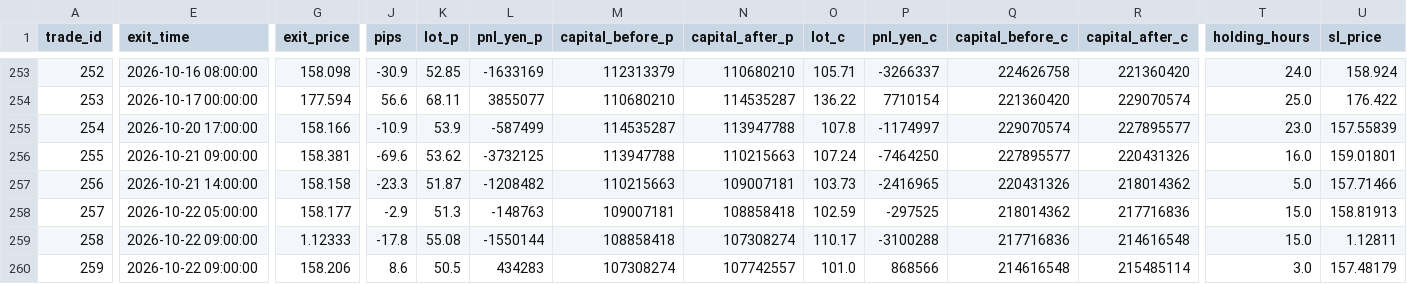
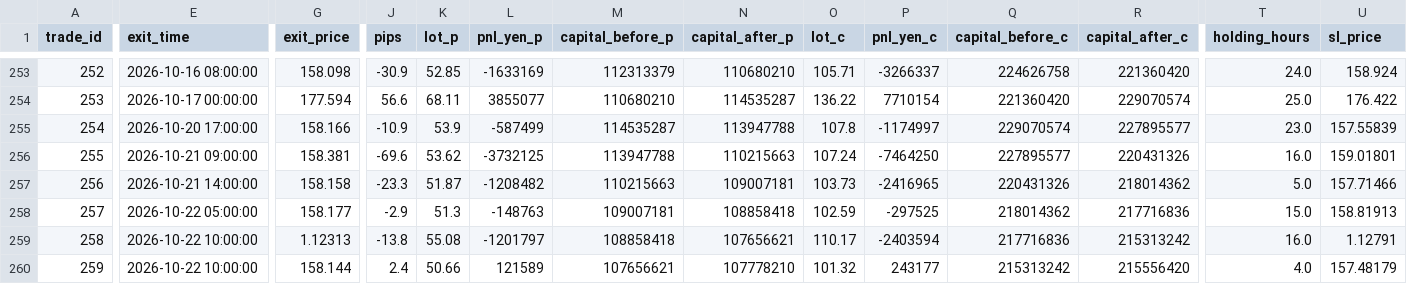
Before and after one commit to PJ-Baibain/pb-trade-log, a CSV file: trades.csv, drawn as a sheet; only a part is shown, gaps mark what is left out; the diff names each change by its address in the sheet, - before the commit and + after, or states it on an @@ line.

Commit message:
trade update 2026-10-22 10:30

```diff
--- a/trades.csv
+++ b/trades.csv
-E259:E260 (exit_time): 2026-10-22 09:00:00
+E259:E260 (exit_time): 2026-10-22 10:00:00
-G259 (exit_price): 1.12333
+G259 (exit_price): 1.12313
-J259 (pips): -17.8
+J259 (pips): -13.8
-L259 (pnl_yen_p): -1550144
+L259 (pnl_yen_p): -1201797
-N259 (capital_after_p): 107308274
+N259 (capital_after_p): 107656621
-P259 (pnl_yen_c): -3100288
+P259 (pnl_yen_c): -2403594
-R259 (capital_after_c): 214616548
+R259 (capital_after_c): 215313242
-T259 (holding_hours): 15.0
+T259 (holding_hours): 16.0
-U259 (sl_price): 1.12811
+U259 (sl_price): 1.12791
-G260 (exit_price): 158.206
+G260 (exit_price): 158.144
-J260 (pips): 8.6
+J260 (pips): 2.4
-K260 (lot_p): 50.5
+K260 (lot_p): 50.66
-L260 (pnl_yen_p): 434283
+L260 (pnl_yen_p): 121589
-M260 (capital_before_p): 107308274
+M260 (capital_before_p): 107656621
-N260 (capital_after_p): 107742557
+N260 (capital_after_p): 107778210
-O260 (lot_c): 101.0
+O260 (lot_c): 101.32
-P260 (pnl_yen_c): 868566
+P260 (pnl_yen_c): 243177
-Q260 (capital_before_c): 214616548
+Q260 (capital_before_c): 215313242
-R260 (capital_after_c): 215485114
+R260 (capital_after_c): 215556420
-T260 (holding_hours): 3.0
+T260 (holding_hours): 4.0
```
Also changed, not shown: equity.csv, events.csv, 9 other files.
